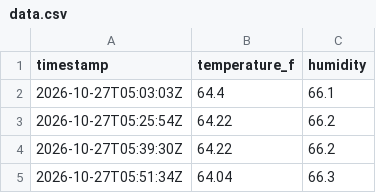
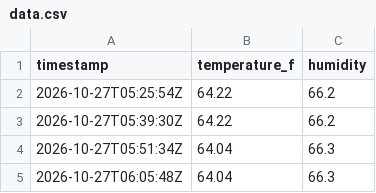
Before and after one commit to maddadh/dht-dashboard, a CSV file: data.csv, drawn as a sheet; only a part is shown; the shorter side is filled out with more unchanged rows.

```diff
--- a/data.csv
+++ b/data.csv
@@ -1,3 +1,2 @@
 timestamp,temperature_f,humidity
-2026-10-27T05:03:03Z,64.4,66.1
 2026-10-27T05:25:54Z,64.22,66.2
```
